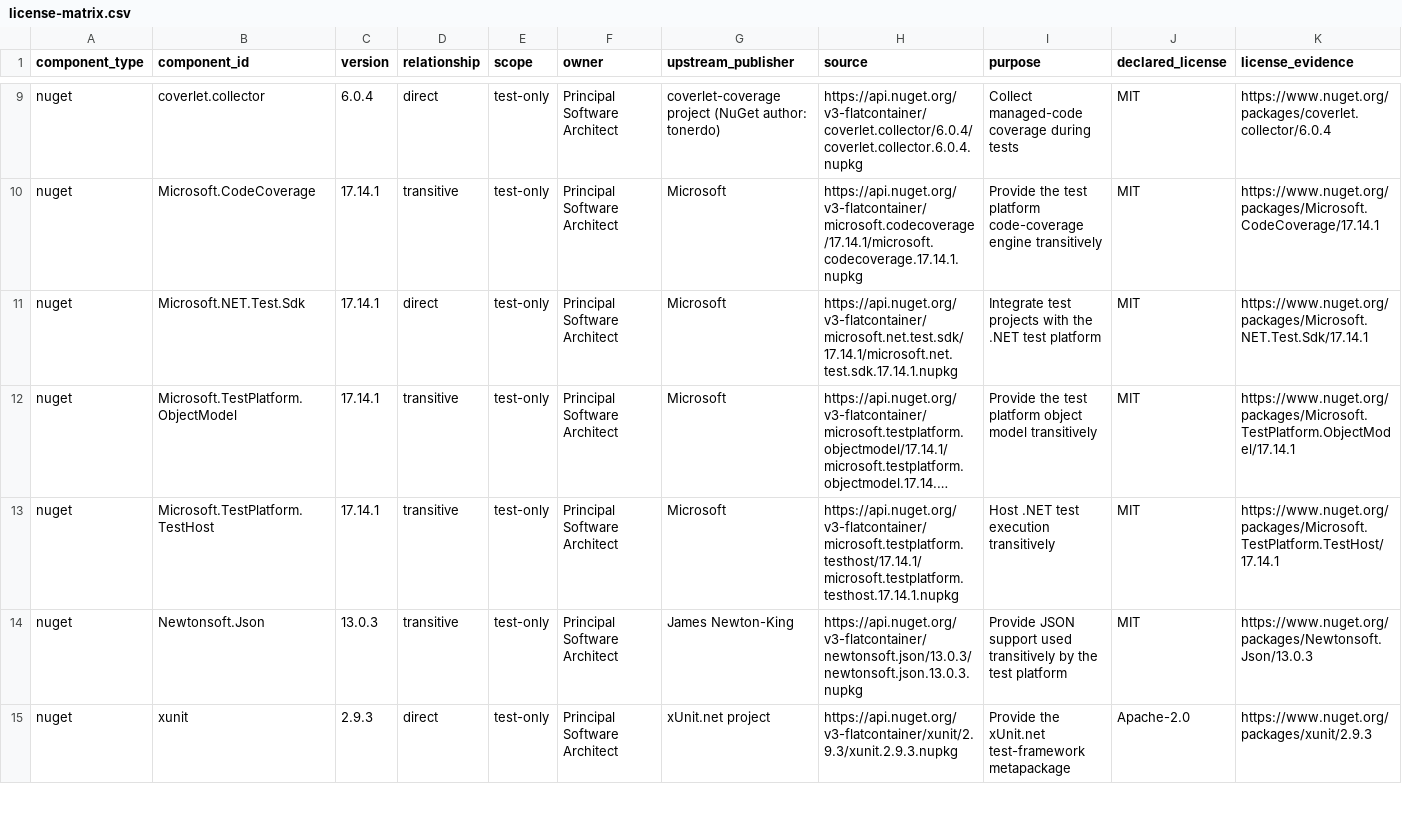
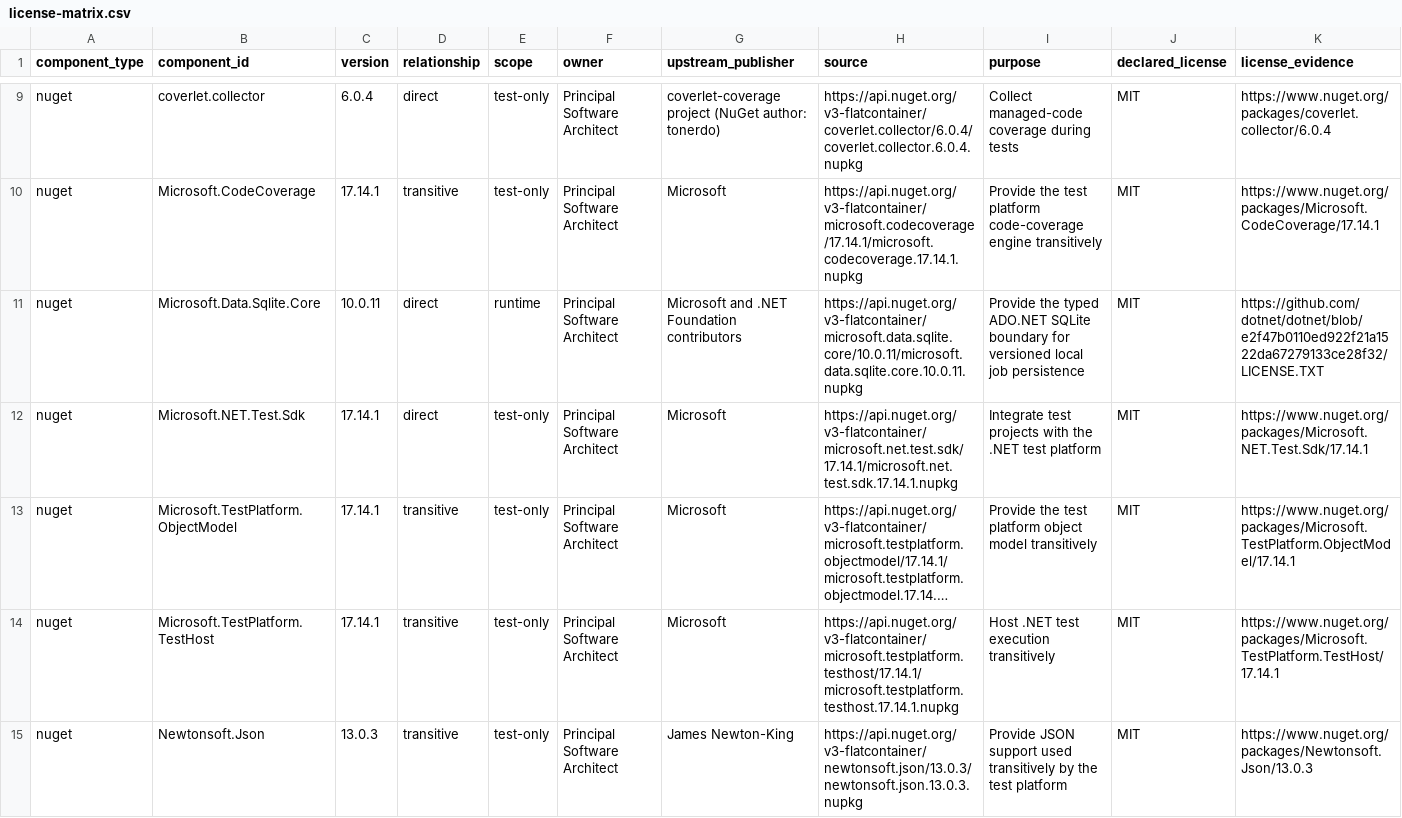
Before and after one commit to PikkuJanne/ThirdLife, a CSV file: docs/supply-chain/license-matrix.csv, drawn as a sheet; only a part is shown, gaps mark what is left out; the shorter side is filled out with more unchanged rows; long unchanged cells end in …; rows hold the shown columns only; the diff covers the shown part only; the diff names each change by its address in the sheet, - before the commit and + after, or states it on an @@ line.

Commit message:
TL-0102: implement SQLite job store and migrations

```diff
--- a/docs/supply-chain/license-matrix.csv
+++ b/docs/supply-chain/license-matrix.csv
+row 11: nuget | Microsoft.Data.Sqlite.Core | 10.0.11 | direct | runtime | Principal Software Architect | Microsoft and .NET Foundation contributors | https://api.nuget.org/v3-flatcontainer/microsoft.data.sqlite.core/10.0.11/microsoft.data.sqlite.core.10.0.11.nupkg | Provide the typed ADO.NET SQLite boundary for versioned local job persistence | MIT | https://github.com/dotnet/dotnet/blob/e2f47b0110ed922f21a1522da67279133ce28f32/LICENSE.TXT
```
Also changed, not shown: 3 added rows elsewhere in this file, 36 other files.
